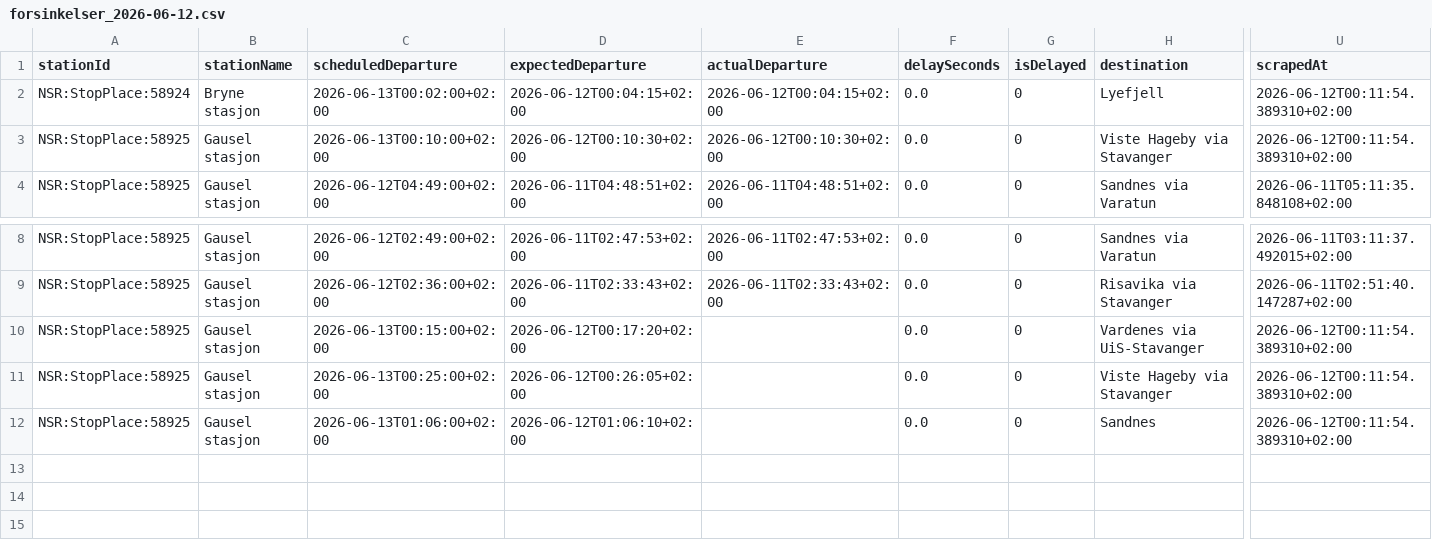
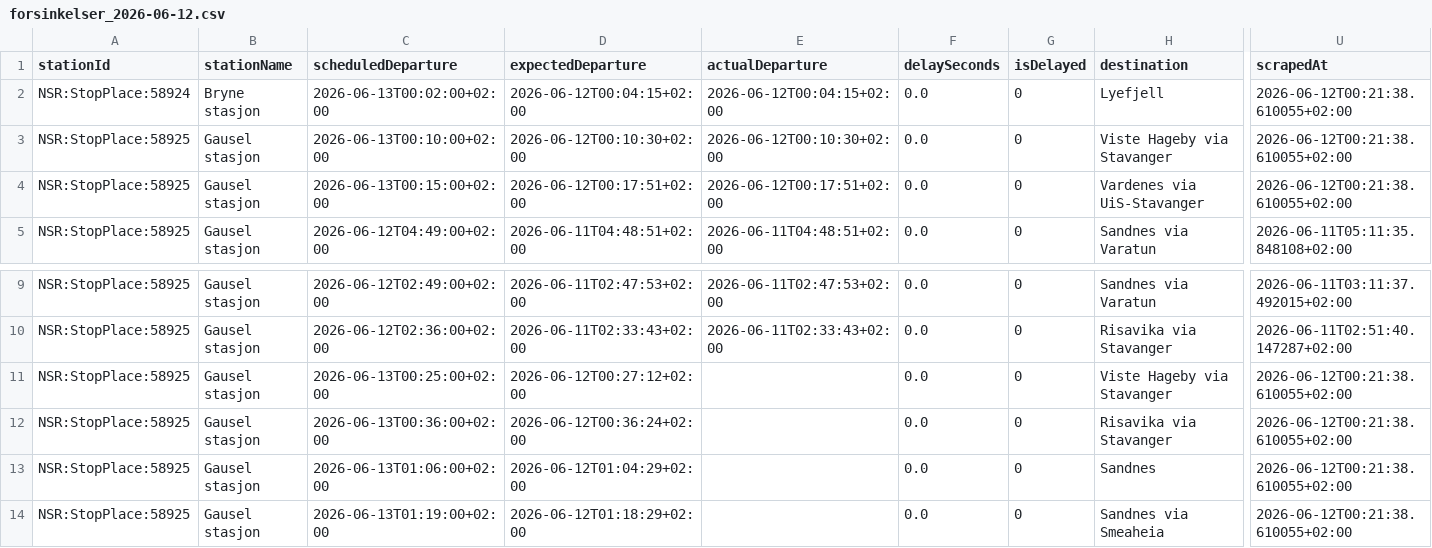
Before and after one commit to simenoddenhansen/togtider, a CSV file: data_collection/history/forsinkelser_2026-06-12.csv, drawn as a sheet; only a part is shown, gaps mark what is left out; removed rows and columns are numbered as before the commit, all else as after; rows hold the shown columns only; the diff names each change by its address in the sheet, - before the commit and + after, or states it on an @@ line.

```diff
--- a/data_collection/history/forsinkelser_2026-06-12.csv
+++ b/data_collection/history/forsinkelser_2026-06-12.csv
-U2:U3 (scrapedAt): 2026-06-12T00:11:54.389310+02:00
+U2:U3 (scrapedAt): 2026-06-12T00:21:38.610055+02:00
+row 4: NSR:StopPlace:58925 | Gausel stasjon | 2026-06-13T00:15:00+02:00 | 2026-06-12T00:17:51+02:00 | 2026-06-12T00:17:51+02:00 | 0.0 | 0 | Vardenes via UiS-Stavanger | 2026-06-12T00:21:38.610055+02:00
-row 10: NSR:StopPlace:58925 | Gausel stasjon | 2026-06-13T00:15:00+02:00 | 2026-06-12T00:17:20+02:00 |  | 0.0 | 0 | Vardenes via UiS-Stavanger | 2026-06-12T00:11:54.389310+02:00
-D11 (expectedDeparture): 2026-06-12T00:26:05+02:00
+D11 (expectedDeparture): 2026-06-12T00:27:12+02:00
-U11 (scrapedAt): 2026-06-12T00:11:54.389310+02:00
+U11 (scrapedAt): 2026-06-12T00:21:38.610055+02:00
+row 12: NSR:StopPlace:58925 | Gausel stasjon | 2026-06-13T00:36:00+02:00 | 2026-06-12T00:36:24+02:00 |  | 0.0 | 0 | Risavika via Stavanger | 2026-06-12T00:21:38.610055+02:00
-D13 (expectedDeparture): 2026-06-12T01:06:10+02:00
+D13 (expectedDeparture): 2026-06-12T01:04:29+02:00
-U13 (scrapedAt): 2026-06-12T00:11:54.389310+02:00
+U13 (scrapedAt): 2026-06-12T00:21:38.610055+02:00
+row 14: NSR:StopPlace:58925 | Gausel stasjon | 2026-06-13T01:19:00+02:00 | 2026-06-12T01:18:29+02:00 |  | 0.0 | 0 | Sandnes via Smeaheia | 2026-06-12T00:21:38.610055+02:00
```
Also changed, not shown: 2 other files.
